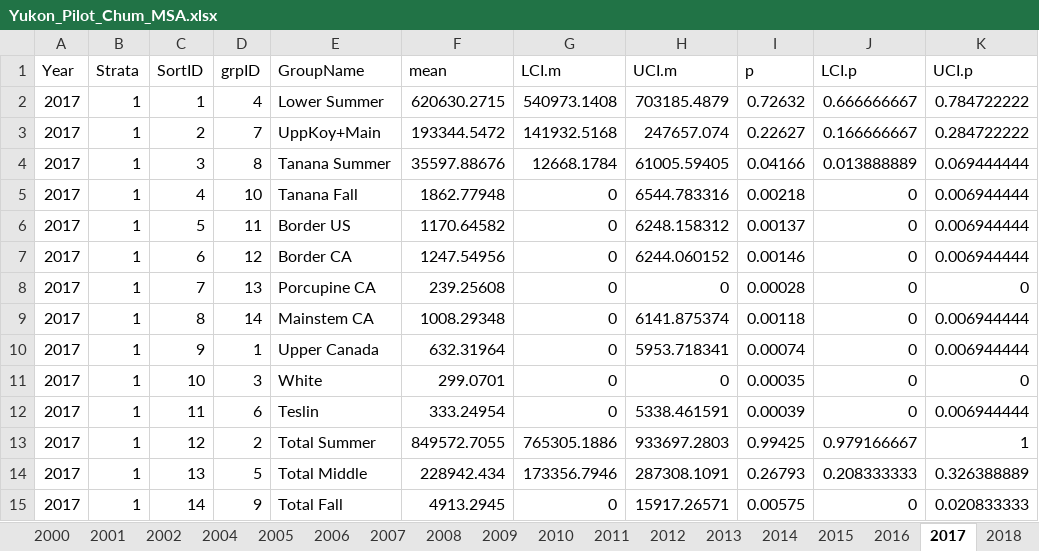
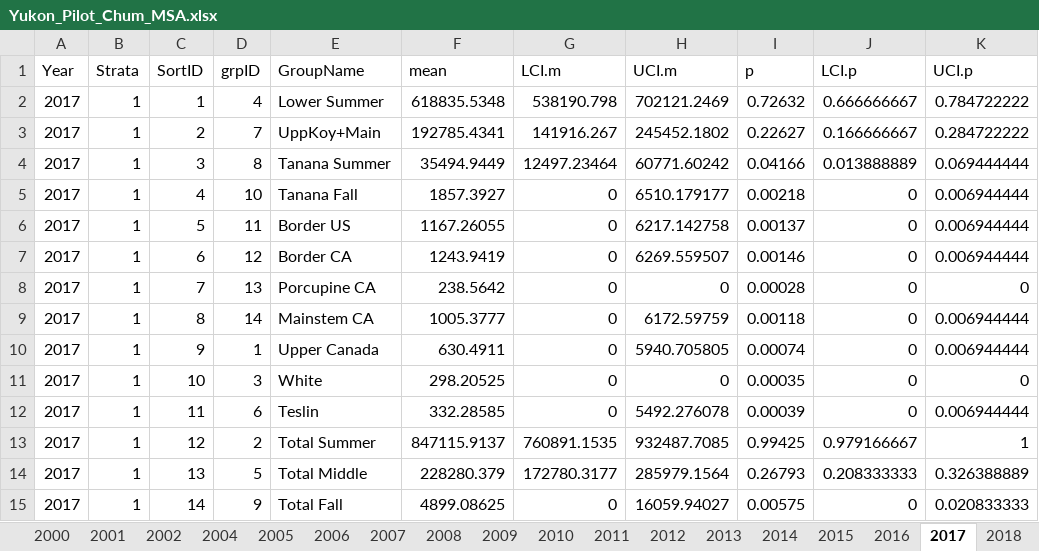
Before and after one commit to hhamazaki/Yukon_Fall_Chum_MSA, an Excel workbook: Yukon_Pilot_Chum_MSA.xlsx, sheet 2017, drawn as a sheet; only a part is shown; values as stored, in another font and other column widths than the file's, no borders; the diff covers the shown part only; the diff names each change by its address in the sheet, - before the commit and + after, or states it on an @@ line.

```diff
--- a/Yukon_Pilot_Chum_MSA.xlsx (sheet 2017)
+++ b/Yukon_Pilot_Chum_MSA.xlsx (sheet 2017)
-F2 (mean): 620630.2715
+F2 (mean): 618835.5348
-G2 (LCI.m): 540973.1408
+G2 (LCI.m): 538190.798
-H2 (UCI.m): 703185.4879
+H2 (UCI.m): 702121.2469
-F3 (mean): 193344.5472
+F3 (mean): 192785.4341
-G3 (LCI.m): 141932.5168
+G3 (LCI.m): 141916.267
-H3 (UCI.m): 247657.074
+H3 (UCI.m): 245452.1802
-F4 (mean): 35597.88676
+F4 (mean): 35494.9449
-G4 (LCI.m): 12668.1784
+G4 (LCI.m): 12497.23464
-H4 (UCI.m): 61005.59405
+H4 (UCI.m): 60771.60242
-F5 (mean): 1862.77948
+F5 (mean): 1857.3927
-H5 (UCI.m): 6544.783316
+H5 (UCI.m): 6510.179177
-F6 (mean): 1170.64582
+F6 (mean): 1167.26055
-H6 (UCI.m): 6248.158312
+H6 (UCI.m): 6217.142758
-F7 (mean): 1247.54956
+F7 (mean): 1243.9419
-H7 (UCI.m): 6244.060152
+H7 (UCI.m): 6269.559507
-F8 (mean): 239.25608
+F8 (mean): 238.5642
-F9 (mean): 1008.29348
+F9 (mean): 1005.3777
-H9 (UCI.m): 6141.875374
+H9 (UCI.m): 6172.59759
-F10 (mean): 632.31964
+F10 (mean): 630.4911
-H10 (UCI.m): 5953.718341
+H10 (UCI.m): 5940.705805
-F11 (mean): 299.0701
+F11 (mean): 298.20525
-F12 (mean): 333.24954
+F12 (mean): 332.28585
-H12 (UCI.m): 5338.461591
+H12 (UCI.m): 5492.276078
-F13 (mean): 849572.7055
+F13 (mean): 847115.9137
-G13 (LCI.m): 765305.1886
+G13 (LCI.m): 760891.1535
-H13 (UCI.m): 933697.2803
+H13 (UCI.m): 932487.7085
-F14 (mean): 228942.434
+F14 (mean): 228280.379
-G14 (LCI.m): 173356.7946
+G14 (LCI.m): 172780.3177
-H14 (UCI.m): 287308.1091
+H14 (UCI.m): 285979.1564
-F15 (mean): 4913.2945
+F15 (mean): 4899.08625
-H15 (UCI.m): 15917.26571
+H15 (UCI.m): 16059.94027
```
Also changed, not shown: 696 edited cells elsewhere in this sheet, sheet 2015, sheet 2011, sheet 2014, sheet 2008, sheet 2018, sheet 2016, 14 more sheets, other sheet tabs, 9 other files.
